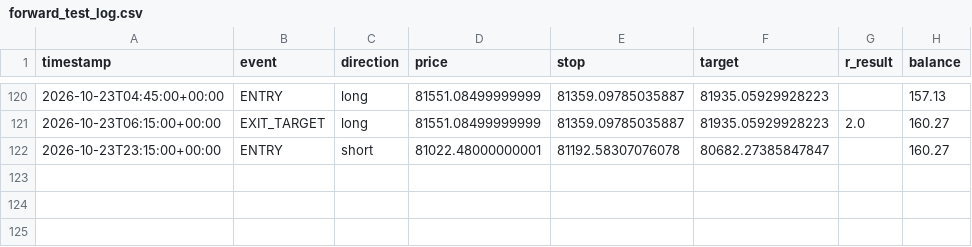
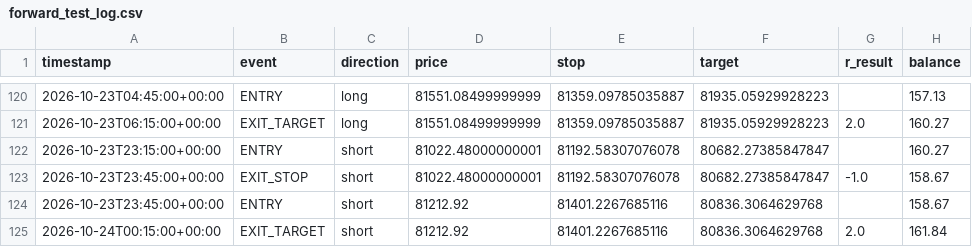
Before and after one commit to alir5za35ghp-sketch/My-btfccc-bot, a CSV file: forward_test_log.csv, drawn as a sheet; only a part is shown, gaps mark what is left out.

```diff
--- a/forward_test_log.csv
+++ b/forward_test_log.csv
@@ -122 +122,4 @@ timestamp,event,direction,price,stop,target,r_result,balance
 2026-10-23T23:15:00+00:00,ENTRY,short,81022.48000000001,81192.58307076078,80682.27385847847,,160.27
+2026-10-23T23:45:00+00:00,EXIT_STOP,short,81022.48000000001,81192.58307076078,80682.27385847847,-1.0,158.67
+2026-10-23T23:45:00+00:00,ENTRY,short,81212.92,81401.2267685116,80836.3064629768,,158.67
+2026-10-24T00:15:00+00:00,EXIT_TARGET,short,81212.92,81401.2267685116,80836.3064629768,2.0,161.84
```
Also changed, not shown: 1 other file.
